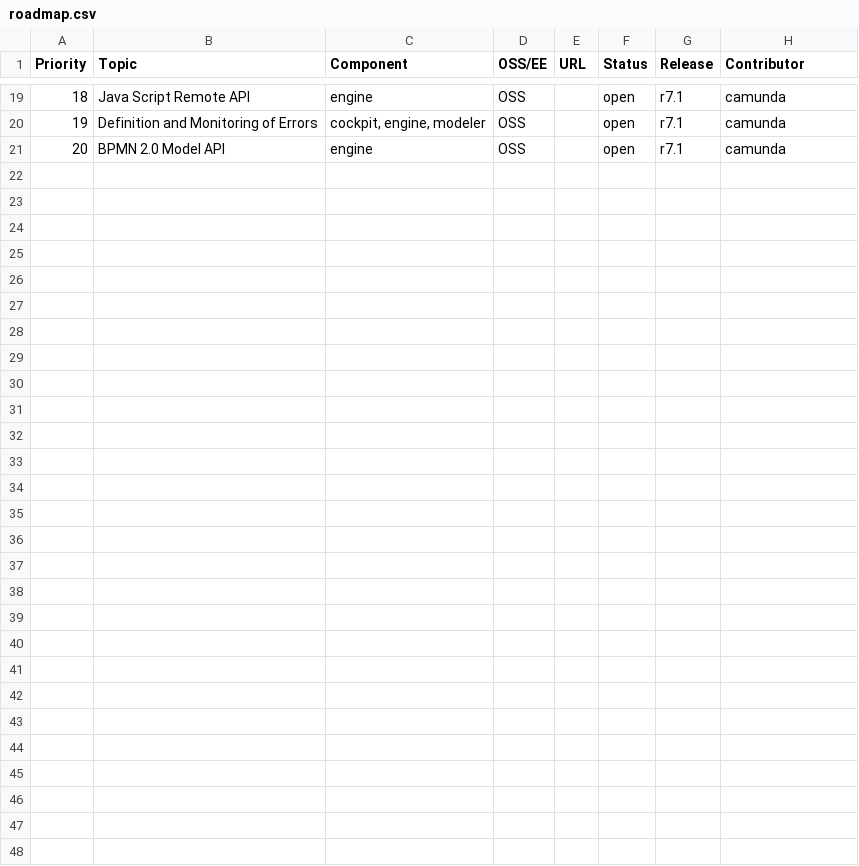
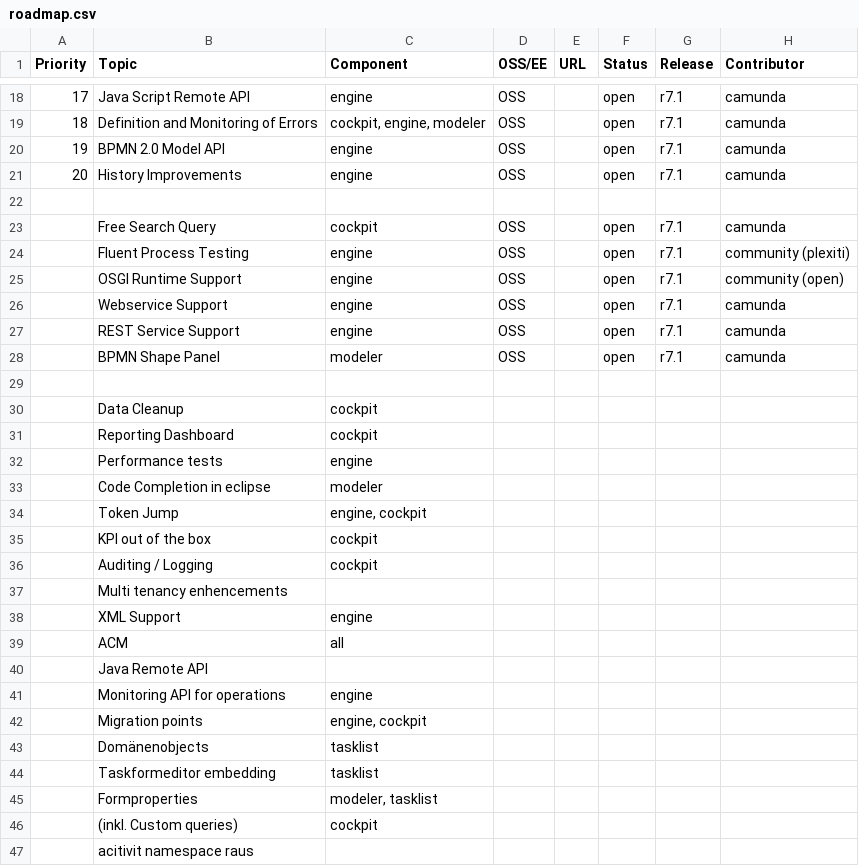
Before and after one commit to rafacm/camunda.org, a CSV file: site/src/files/assets/csv/roadmap.csv, drawn as a sheet; only a part is shown, gaps mark what is left out; the diff covers the shown part only; the diff names each change by its address in the sheet, - before the commit and + after, or states it on an @@ line.

Commit message:
updt(roadmap): remove released items from roadmap and include links

```diff
--- a/site/src/files/assets/csv/roadmap.csv
+++ b/site/src/files/assets/csv/roadmap.csv
@@ column A (Priority) renumbered between rows 13 and 20 @@
+row 21: 20 | History Improvements | engine | OSS |  | open | r7.1 | camunda
+row 22: (empty)
+row 23:  | Free Search Query | cockpit | OSS |  | open | r7.1 | camunda
+row 24:  | Fluent Process Testing | engine | OSS |  | open | r7.1 | community (plexiti)
+row 25:  | OSGI Runtime Support | engine | OSS |  | open | r7.1 | community (open)
+row 26:  | Webservice Support | engine | OSS |  | open | r7.1 | camunda
+row 27:  | REST Service Support | engine | OSS |  | open | r7.1 | camunda
+row 28:  | BPMN Shape Panel | modeler | OSS |  | open | r7.1 | camunda
+row 29: (empty)
+row 30:  | Data Cleanup | cockpit
+row 31:  | Reporting Dashboard | cockpit
+row 32:  | Performance tests | engine
+row 33:  | Code Completion in eclipse | modeler
+row 34:  | Token Jump | engine, cockpit
+row 35:  | KPI out of the box | cockpit
+row 36:  | Auditing / Logging | cockpit
+row 37:  | Multi tenancy enhencements
+row 38:  | XML Support | engine
+row 39:  | ACM | all
+row 40:  | Java Remote API
+row 41:  | Monitoring API for operations | engine
+row 42:  | Migration points | engine, cockpit
+row 43:  | Domänenobjects | tasklist
+row 44:  | Taskformeditor embedding | tasklist
+row 45:  | Formproperties | modeler, tasklist
+row 46:  | (inkl. Custom queries) | cockpit
+row 47:  | acitivit namespace raus
```
Also changed, not shown: 1 removed row and 3 edited cells elsewhere in this file.
